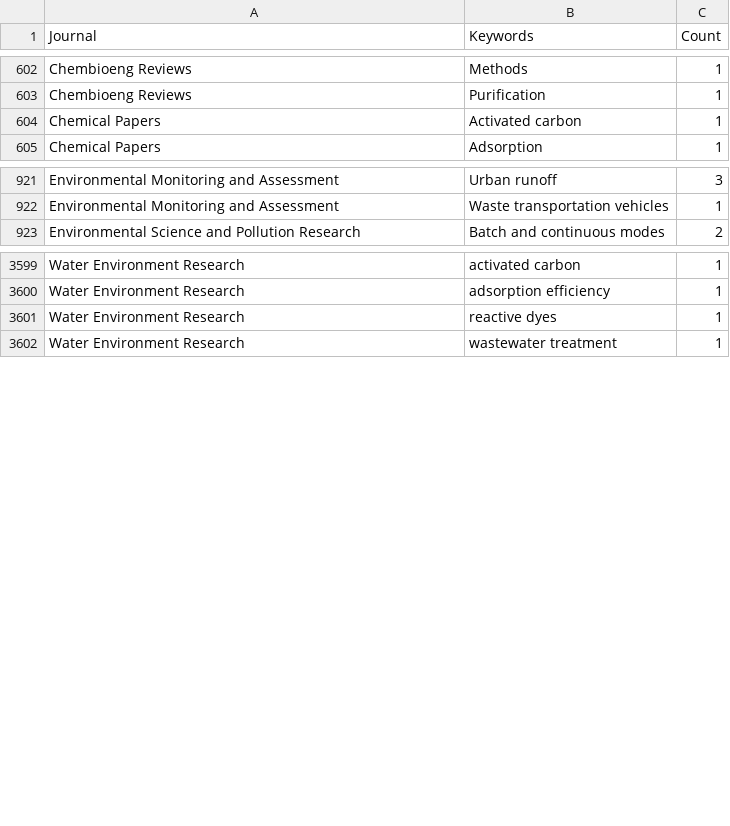
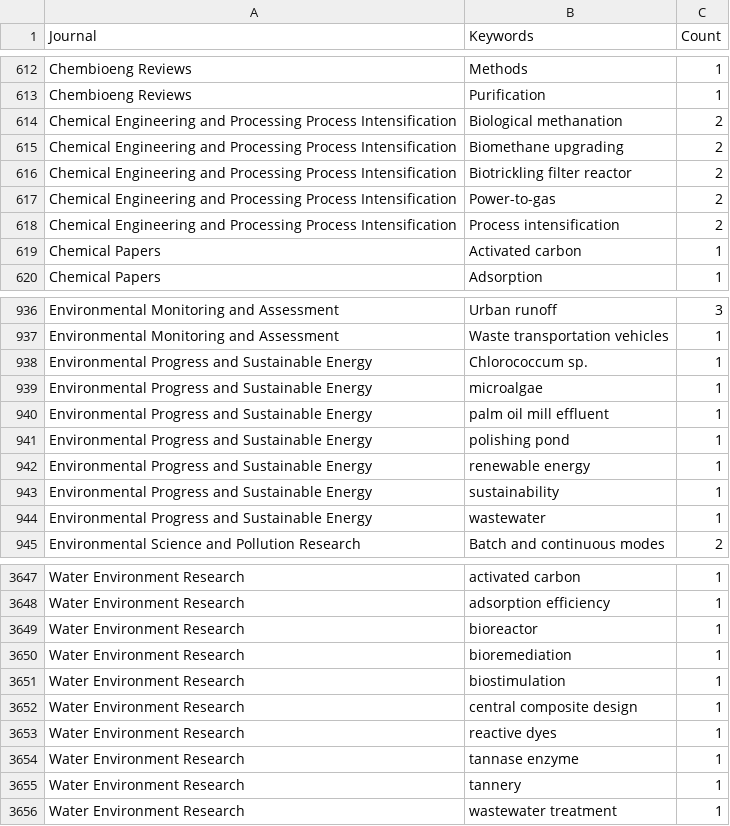
Before and after one commit to yusriy/analysis_ppti_research_trend, a CSV file: data/keyword_journal_counts.csv, drawn as a sheet; only a part is shown, gaps mark what is left out; the diff covers the shown part only.

```diff
--- a/data/keyword_journal_counts.csv
+++ b/data/keyword_journal_counts.csv
@@ -603,2 +613,7 @@ Chembioeng Reviews,Methods,1
 Chembioeng Reviews,Purification,1
+Chemical Engineering and Processing Process Intensification,Biological methanation,2
+Chemical Engineering and Processing Process Intensification,Biomethane upgrading,2
+Chemical Engineering and Processing Process Intensification,Biotrickling filter reactor,2
+Chemical Engineering and Processing Process Intensification,Power-to-gas,2
+Chemical Engineering and Processing Process Intensification,Process intensification,2
 Chemical Papers,Activated carbon,1
@@ -922,2 +937,9 @@ Environmental Monitoring and Assessment,Urban runoff,3
 Environmental Monitoring and Assessment,Waste transportation vehicles,1
+Environmental Progress and Sustainable Energy,Chlorococcum sp.,1
+Environmental Progress and Sustainable Energy,microalgae,1
+Environmental Progress and Sustainable Energy,palm oil mill effluent,1
+Environmental Progress and Sustainable Energy,polishing pond,1
+Environmental Progress and Sustainable Energy,renewable energy,1
+Environmental Progress and Sustainable Energy,sustainability,1
+Environmental Progress and Sustainable Energy,wastewater,1
 Environmental Science and Pollution Research,Batch and continuous modes,2
@@ -3600,3 +3648,9 @@ Water Environment Research,activated carbon,1
 Water Environment Research,adsorption efficiency,1
+Water Environment Research,bioreactor,1
+Water Environment Research,bioremediation,1
+Water Environment Research,biostimulation,1
+Water Environment Research,central composite design,1
 Water Environment Research,reactive dyes,1
+Water Environment Research,tannase enzyme,1
+Water Environment Research,tannery,1
 Water Environment Research,wastewater treatment,1
```
Also changed, not shown: 36 added rows and 12 edited cells elsewhere in this file, data/journal_publication_summary.csv, data/keyword_citation_counts.csv, 30 other files.
